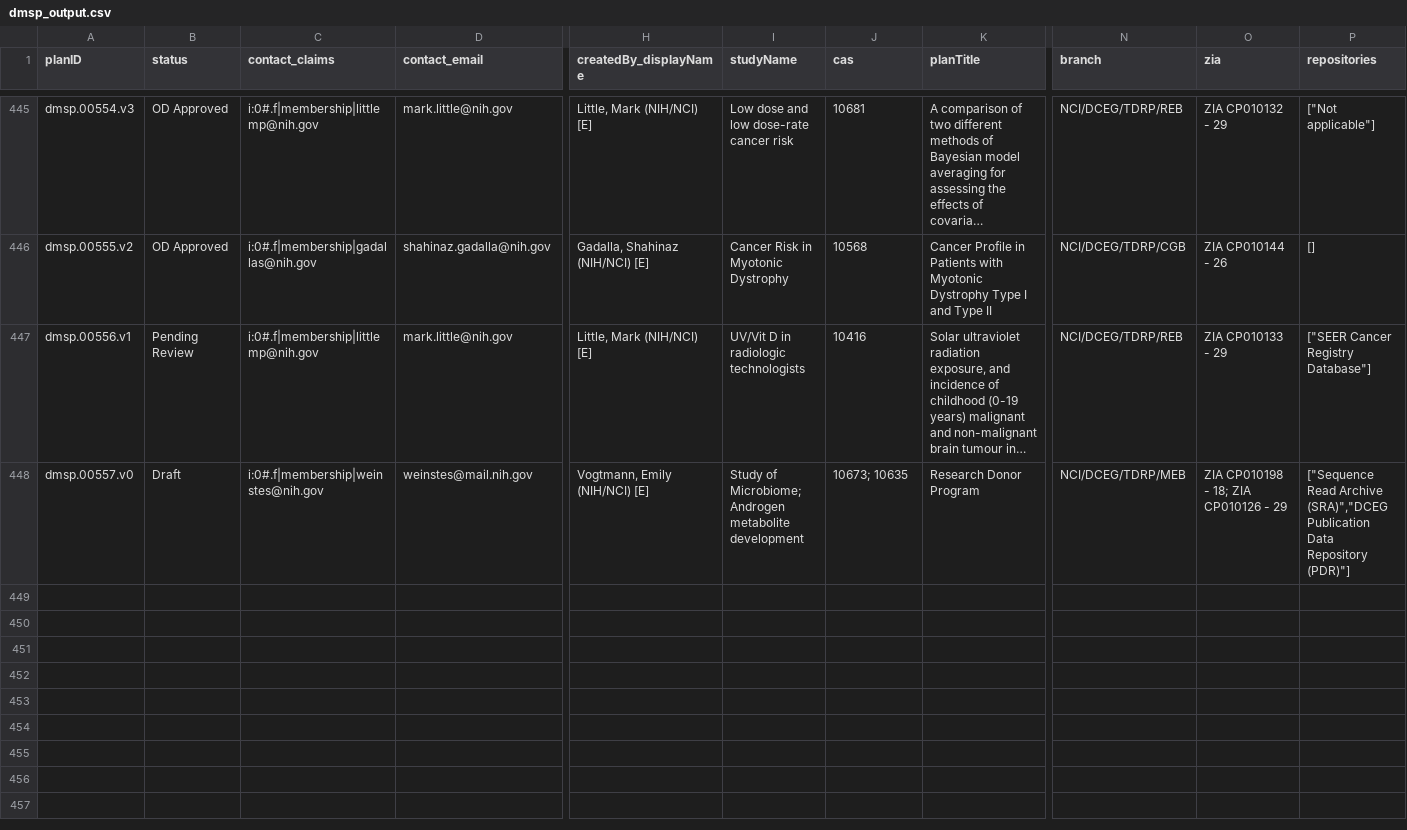
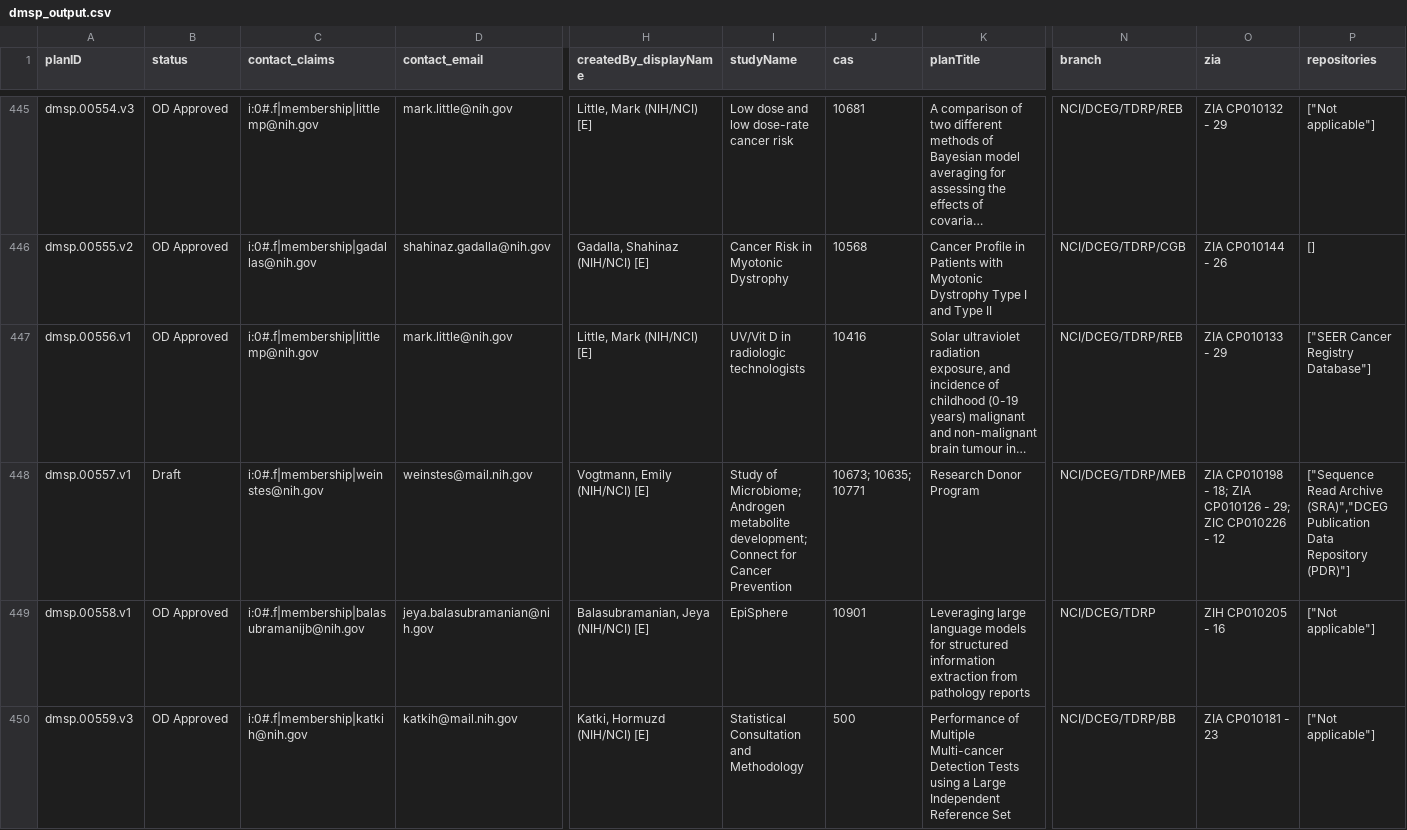
Before and after one commit to episphere/dataplatform, a CSV file: imports/dmsp_output.csv, drawn as a sheet; only a part is shown, gaps mark what is left out; long unchanged cells end in …; rows hold the shown columns only; the diff covers the shown part only; the diff names each change by its address in the sheet, - before the commit and + after, or states it on an @@ line.

Commit message:
Update dmsp_output.csv

```diff
--- a/imports/dmsp_output.csv
+++ b/imports/dmsp_output.csv
-B447 (status): Pending Review
+B447 (status): OD Approved
-A448 (planID): dmsp.00557.v0
+A448 (planID): dmsp.00557.v1
-I448 (studyName): …Androgen metabolite development
+I448 (studyName): …Androgen metabolite development; Connect for Cancer Prevention
-J448 (cas): 10673; 10635
+J448 (cas): 10673; 10635; 10771
-O448 (zia): …CP010126 - 29
+O448 (zia): …CP010126 - 29; ZIC CP010226 - 12
+row 449: dmsp.00558.v1 | OD Approved | i:0#.f|membership|balasubramanijb@nih.gov | jeya.balasubramanian@nih.gov | Balasubramanian, Jeya (NIH/NCI) [E] | EpiSphere | 10901 | Leveraging large language models for structured information extraction from pathology reports | NCI/DCEG/TDRP | ZIH CP010205 - 16 | ["Not applicable"]
+row 450: dmsp.00559.v3 | OD Approved | i:0#.f|membership|katkih@nih.gov | katkih@mail.nih.gov | Katki, Hormuzd (NIH/NCI) [E] | Statistical Consultation and Methodology | 500 | Performance of Multiple Multi-cancer Detection Tests using a Large Independent Reference Set | NCI/DCEG/TDRP/BB | ZIA CP010181 - 23 | ["Not applicable"]
```
Also changed, not shown: 4 added rows and 3 edited cells elsewhere in this file.
